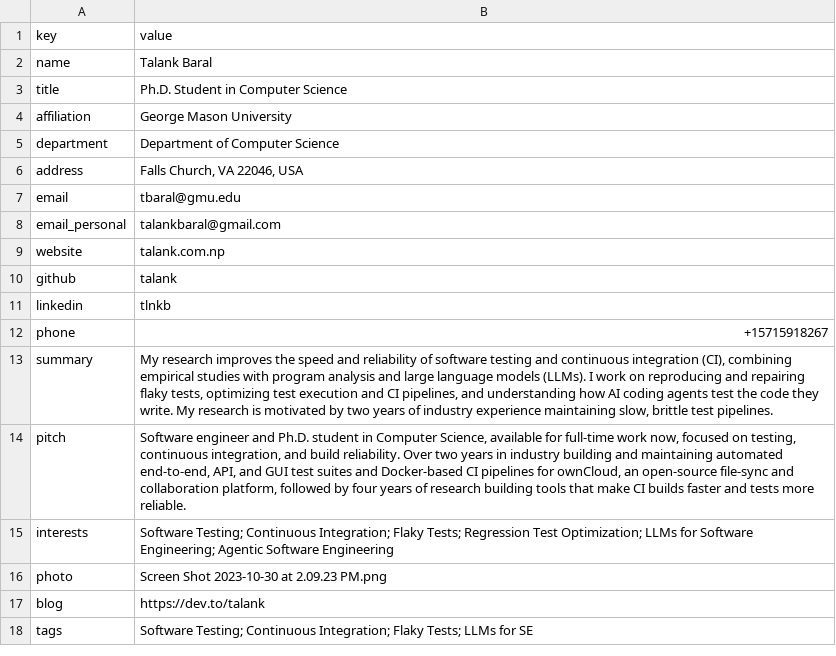
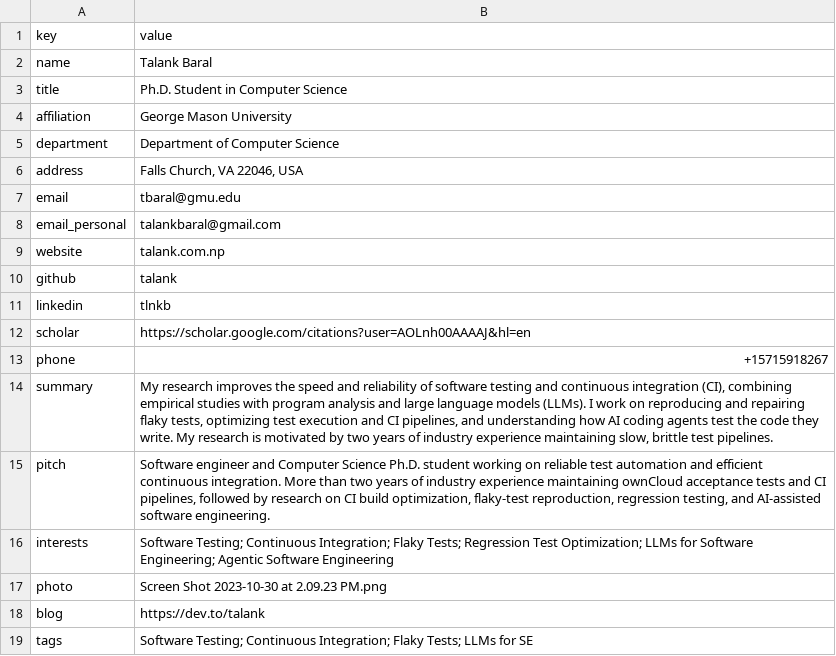
Before and after one commit to Talank/portfolio, a CSV file: cv/data/profile.csv, drawn as a sheet.

```diff
--- a/cv/data/profile.csv
+++ b/cv/data/profile.csv
@@ -11,5 +11,6 @@ github,talank
 linkedin,tlnkb
+scholar,https://scholar.google.com/citations?user=AOLnh00AAAAJ&hl=en
 phone,+15715918267
 summary,"My research improves the speed and reliability of software testing and continuous integration (CI), combining empirical studies with program analysis and large language models (LLMs). I work on reproducing and repairing flaky tests, optimizing test execution and CI pipelines, and understanding how AI coding agents test the code they write. My research is motivated by two years of industry experience maintaining slow, brittle test pipelines."
-pitch,"Software engineer and Ph.D. student in Computer Science, available for full-time work now, focused on testing, continuous integration, and build reliability. Over two years in industry building and maintaining automated end-to-end, API, and GUI test suites and Docker-based CI pipelines for ownCloud, an open-source file-sync and collaboration platform, followed by four years of research building tools that make CI builds faster and tests more reliable."
+pitch,"Software engineer and Computer Science Ph.D. student working on reliable test automation and efficient continuous integration. More than two years of industry experience maintaining ownCloud acceptance tests and CI pipelines, followed by research on CI build optimization, flaky-test reproduction, regression testing, and AI-assisted software engineering."
 interests,Software Testing; Continuous Integration; Flaky Tests; Regression Test Optimization; LLMs for Software Engineering; Agentic Software Engineering
```
Also changed, not shown: cv/data/experience.csv, cv/data/opensource.csv, 7 other files.
